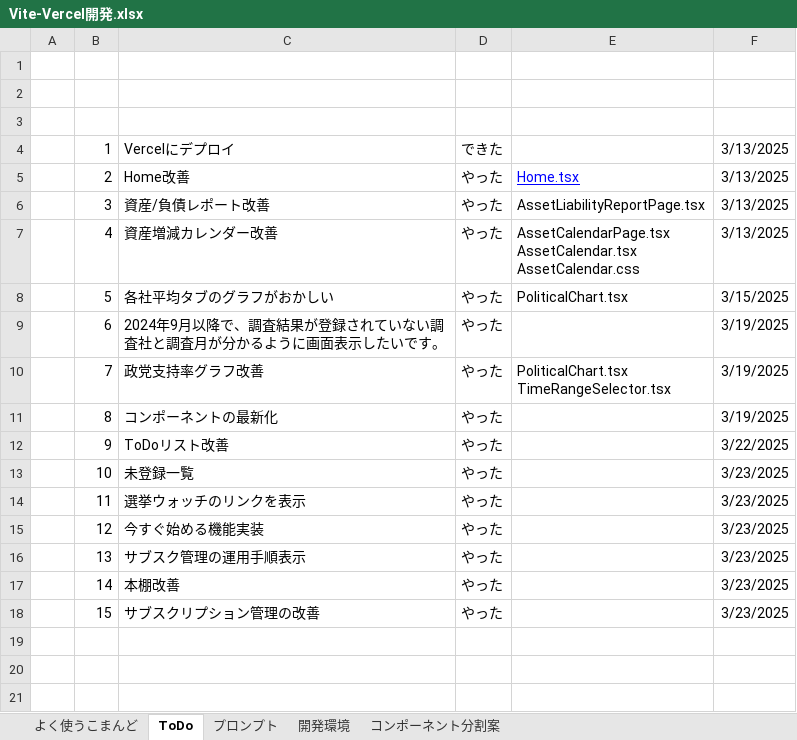
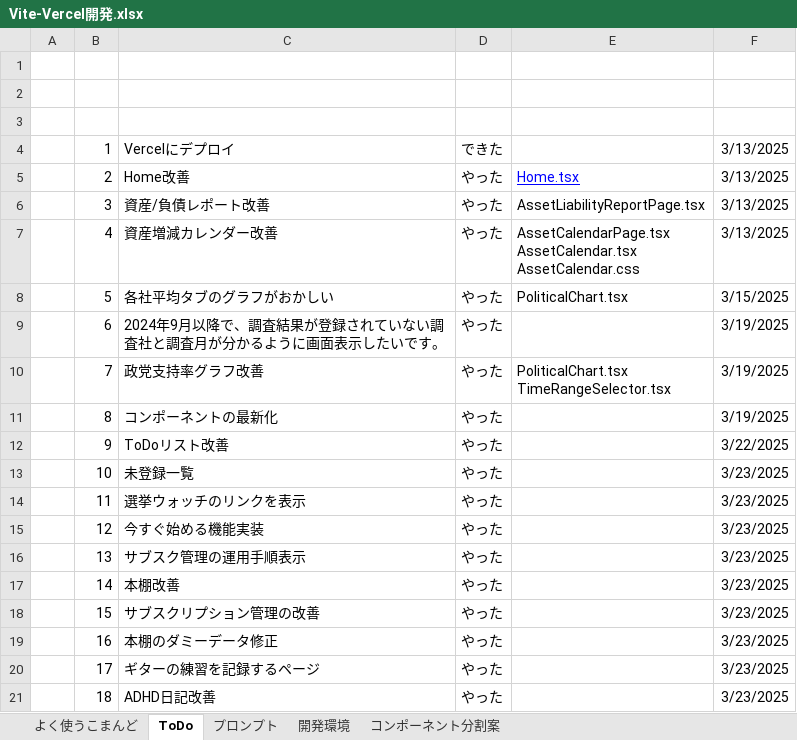
Before and after one commit to umezawakanta/work-time-tracker, an Excel workbook: Vite-Vercel開発.xlsx, sheet ToDo, drawn as a sheet; values as stored, in another font and other column widths than the file's, no borders; the diff names each change by its address in the sheet, - before the commit and + after, or states it on an @@ line.

```diff
--- a/Vite-Vercel開発.xlsx (sheet ToDo)
+++ b/Vite-Vercel開発.xlsx (sheet ToDo)
+row 19:  | 16 | 本棚のダミーデータ修正 | やった |  | 3/23/2025
+row 20:  | 17 | ギターの練習を記録するページ | やった |  | 3/23/2025
+row 21:  | 18 | ADHD日記改善 | やった |  | 3/23/2025
```
Also changed, not shown: sheet プロンプト, 3 other files.
